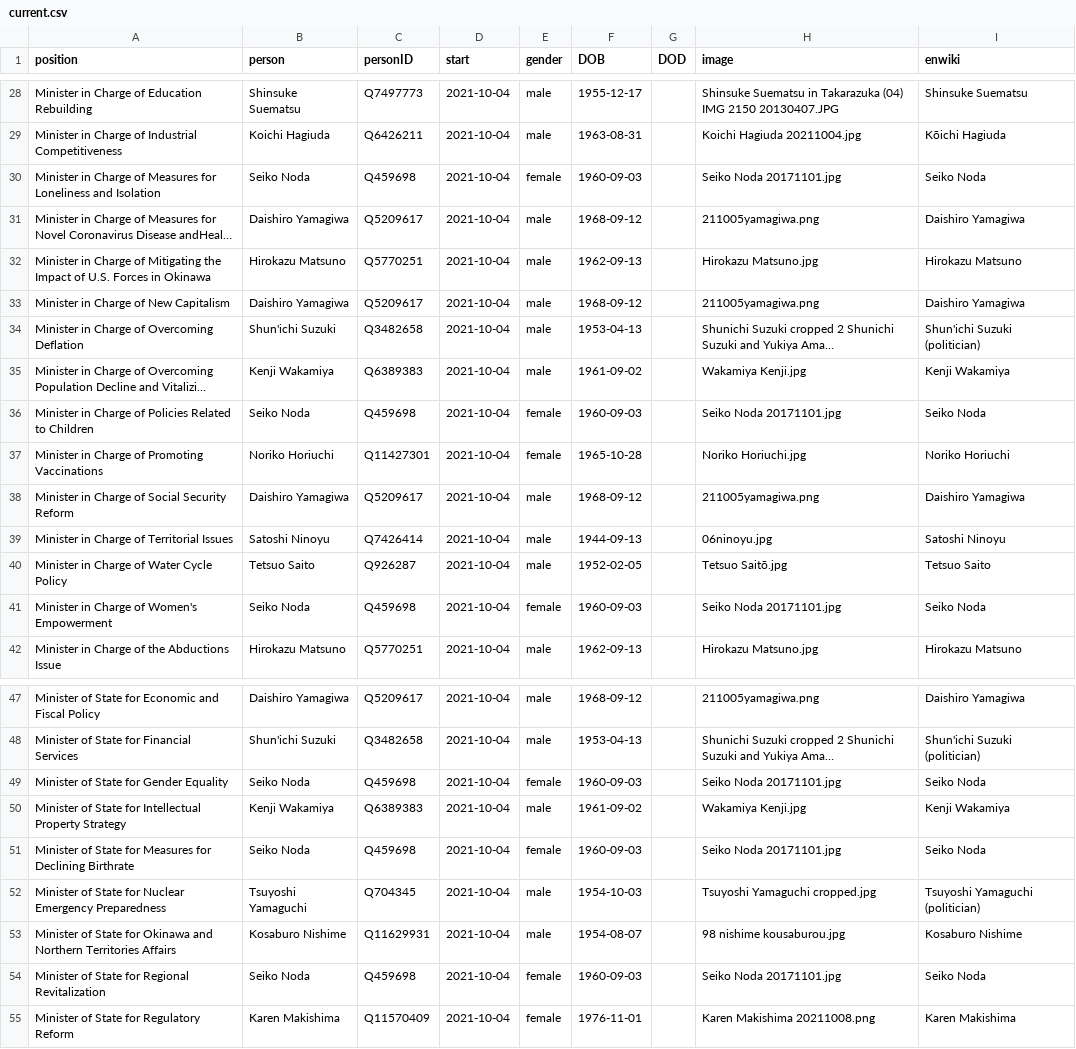
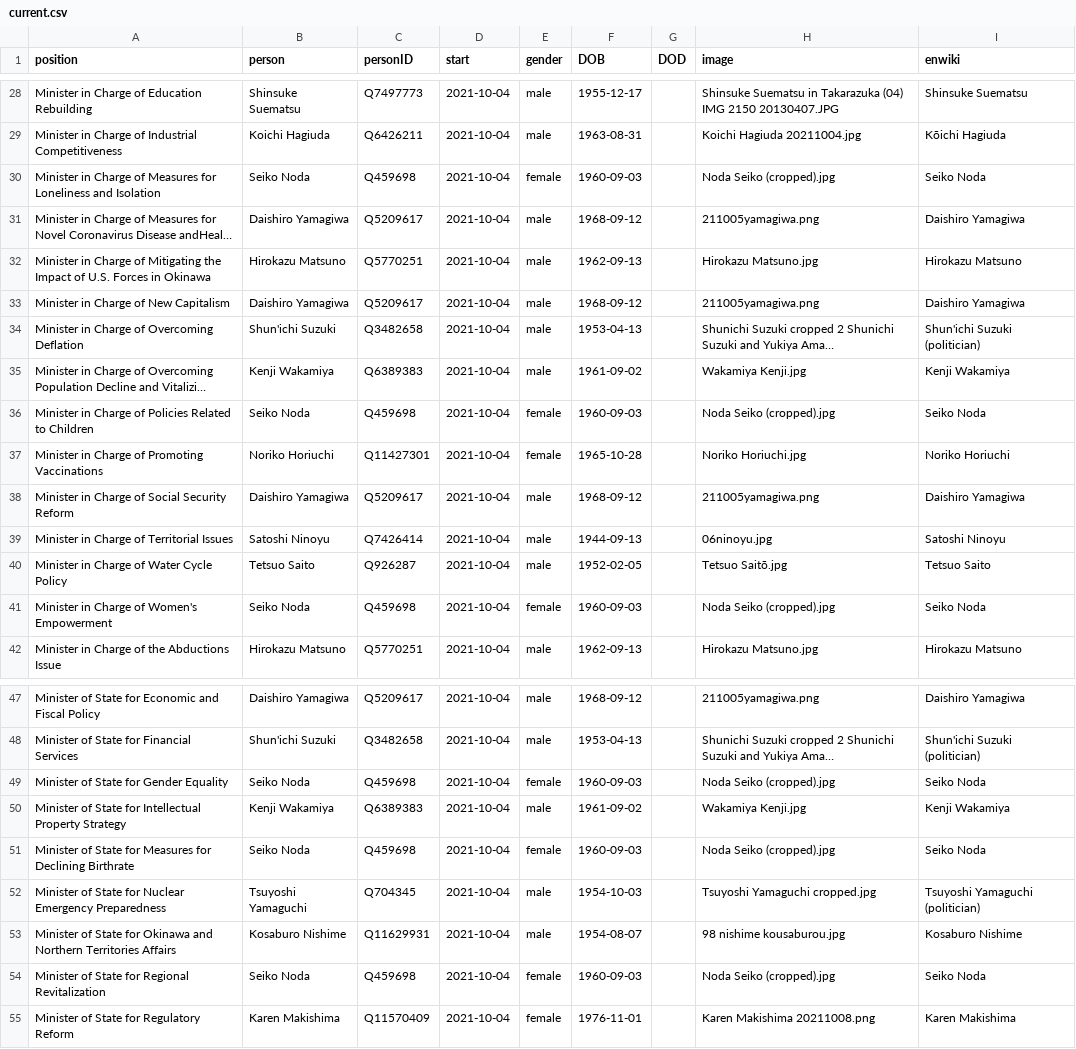
Before and after one commit to every-politician-scrapers/japan-ministers, a CSV file: html/current.csv, drawn as a sheet; only a part is shown, gaps mark what is left out; long unchanged cells end in …; the diff names each change by its address in the sheet, - before the commit and + after, or states it on an @@ line.

```diff
--- a/html/current.csv
+++ b/html/current.csv
-H30 (image): Seiko Noda 20171101.jpg
+H30 (image): Noda Seiko (cropped).jpg
-H36 (image): Seiko Noda 20171101.jpg
+H36 (image): Noda Seiko (cropped).jpg
-H41 (image): Seiko Noda 20171101.jpg
+H41 (image): Noda Seiko (cropped).jpg
-H49 (image): Seiko Noda 20171101.jpg
+H49 (image): Noda Seiko (cropped).jpg
-H51 (image): Seiko Noda 20171101.jpg
+H51 (image): Noda Seiko (cropped).jpg
-H54 (image): Seiko Noda 20171101.jpg
+H54 (image): Noda Seiko (cropped).jpg
```
Also changed, not shown: html/holders21.csv, html/legislators.csv.
